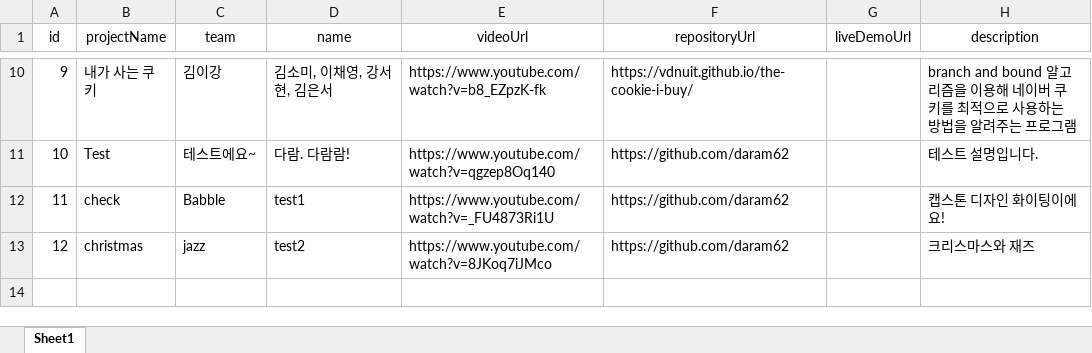
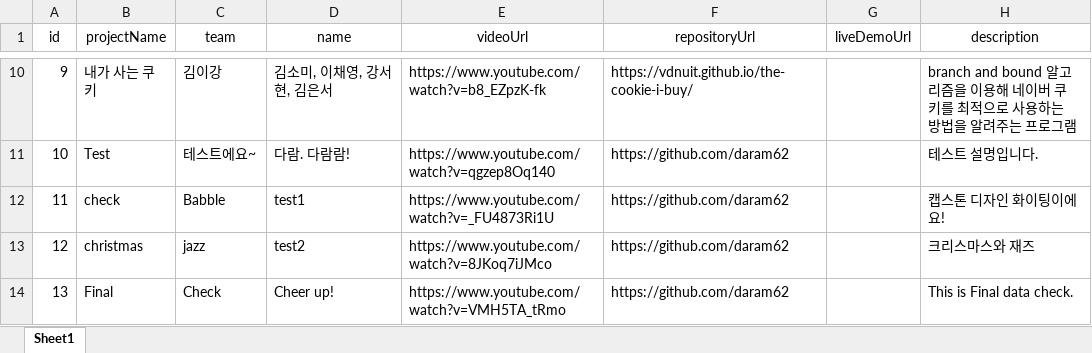
Before and after one commit to daram62/Comedunion, an Excel workbook: data/data.xlsx, sheet Sheet1, drawn as a sheet; only a part is shown, gaps mark what is left out; values as stored, in another font and other column widths than the file's, no borders; the diff names each change by its address in the sheet, - before the commit and + after, or states it on an @@ line.

Commit message:
add data

```diff
--- a/data/data.xlsx (sheet Sheet1)
+++ b/data/data.xlsx (sheet Sheet1)
+row 14: 13 | Final | Check | Cheer up! | https://www.youtube.com/watch?v=VMH5TA_tRmo | https://github.com/daram62 |  | This is Final data check.
```
Also changed, not shown: 5 other files.
